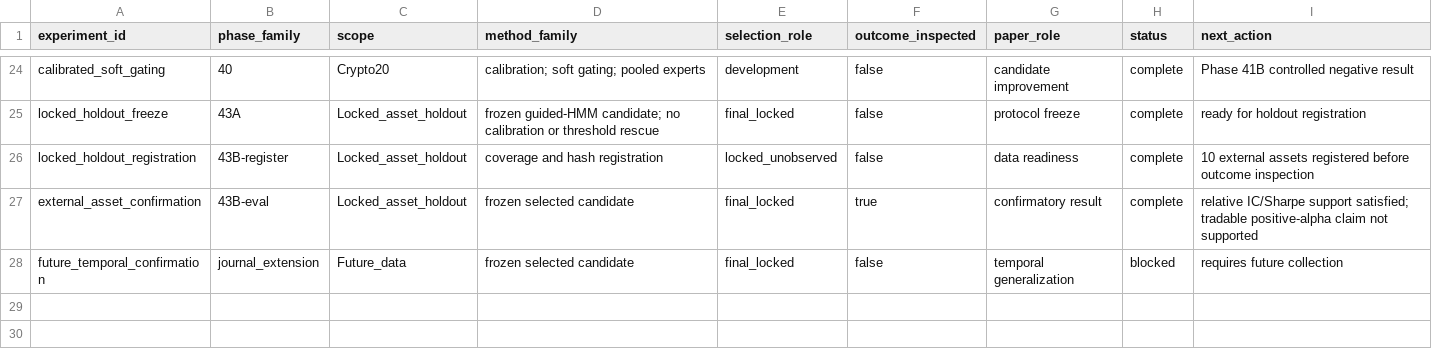
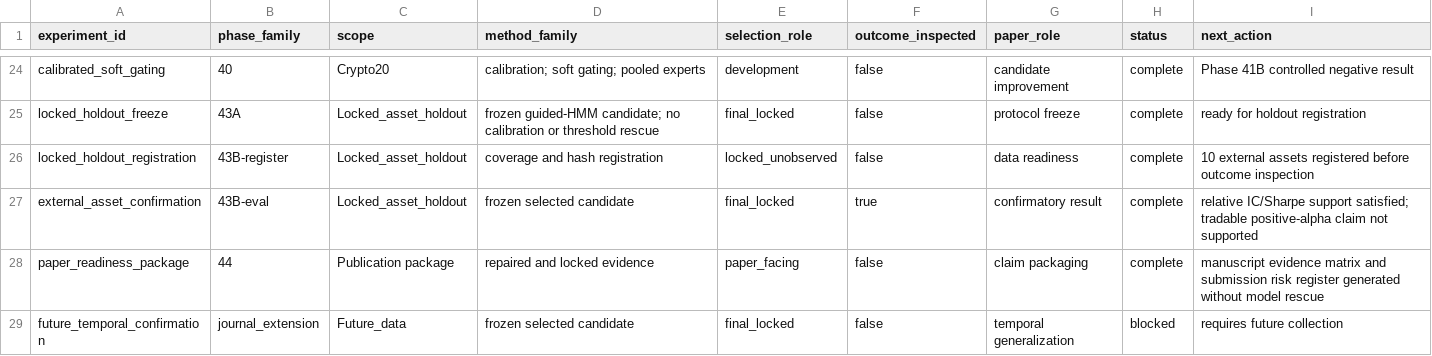
Before and after one commit to Saraid10/adaptive-alpha-lab, a CSV file: reports/experiment_ledger.csv, drawn as a sheet; only a part is shown, gaps mark what is left out.

```diff
--- a/reports/experiment_ledger.csv
+++ b/reports/experiment_ledger.csv
@@ -27,2 +27,3 @@ locked_holdout_registration,43B-register,Locked_asset_holdout,coverage and hash
 external_asset_confirmation,43B-eval,Locked_asset_holdout,frozen selected candidate,final_locked,true,confirmatory result,complete,relative IC/Sharpe support satisfied; tradable positive-alpha claim not supported
+paper_readiness_package,44,Publication package,repaired and locked evidence,paper_facing,false,claim packaging,complete,manuscript evidence matrix and submission risk register generated without model rescue
 future_temporal_confirmation,journal_extension,Future_data,frozen selected candidate,final_locked,false,temporal generalization,blocked,requires future collection
```
Also changed, not shown: reports/paper_artifact_map.csv, 21 other files.
